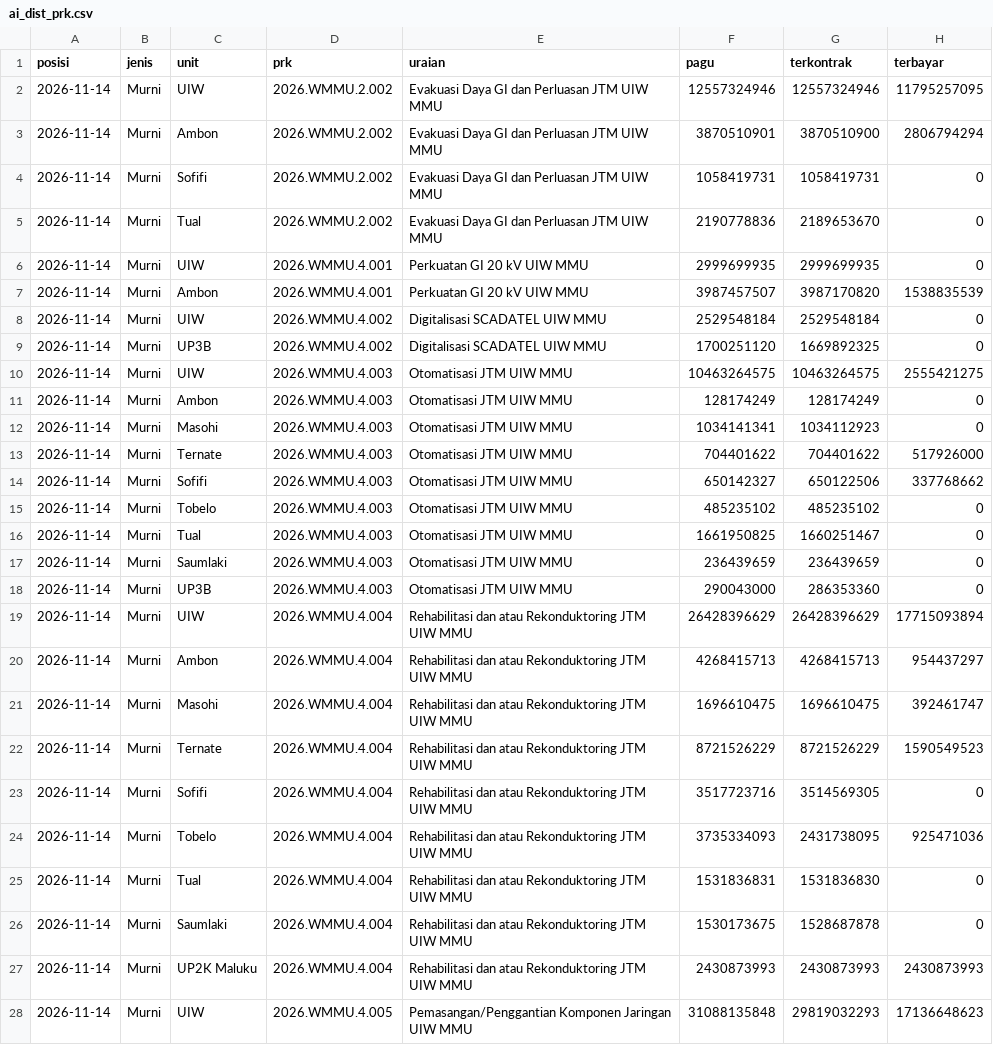
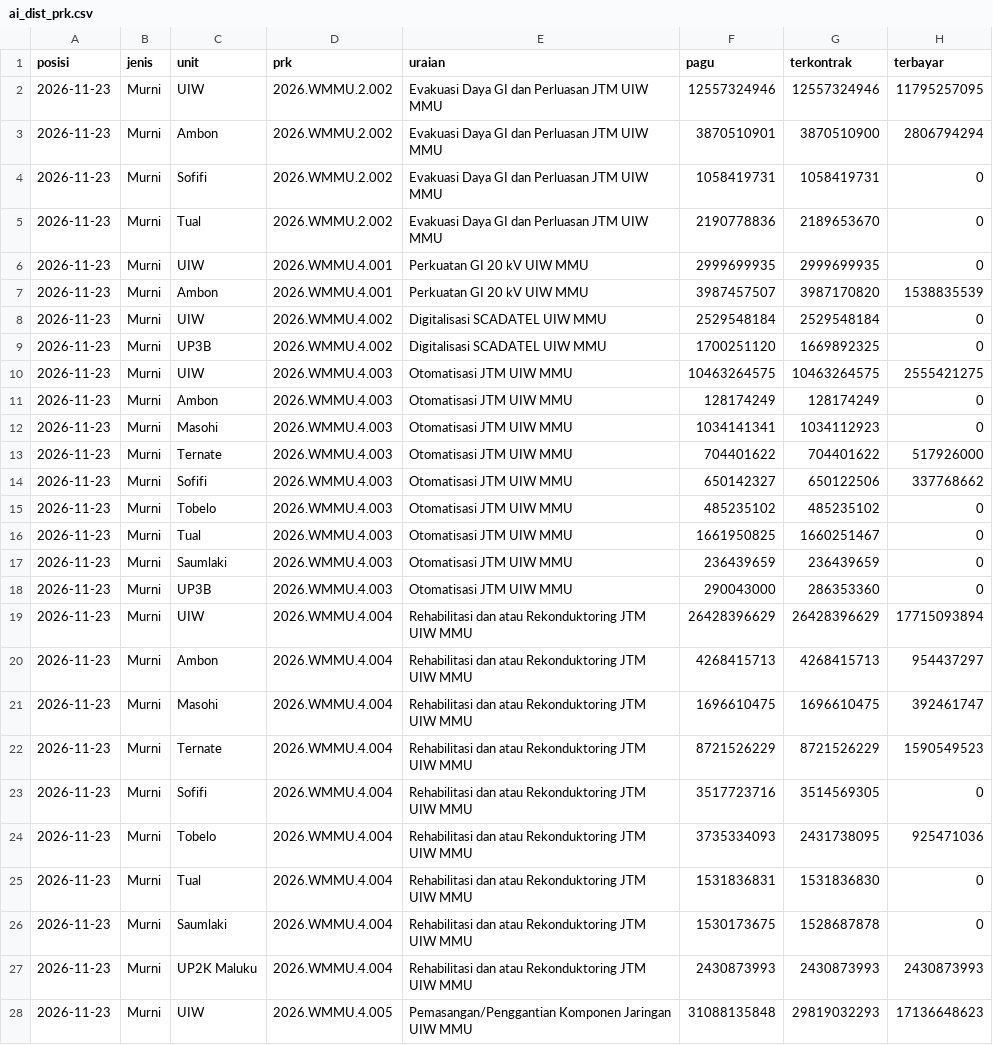
Before and after one commit to zuhal99/Dashboard-TND-UIW-MMU, a CSV file: data/ai_dist_prk.csv, drawn as a sheet; only a part is shown; the diff covers the shown part only.

```diff
--- a/data/ai_dist_prk.csv
+++ b/data/ai_dist_prk.csv
@@ -1,28 +1,28 @@
 posisi,jenis,unit,prk,uraian,pagu,terkontrak,terbayar
-2026-11-14,Murni,UIW,2026.WMMU.2.002,Evakuasi Daya GI dan Perluasan JTM UIW MMU,12557324946,12557324946,11795257095
-2026-11-14,Murni,Ambon,2026.WMMU.2.002,Evakuasi Daya GI dan Perluasan JTM UIW MMU,3870510901,3870510900,2806794294
-2026-11-14,Murni,Sofifi,2026.WMMU.2.002,Evakuasi Daya GI dan Perluasan JTM UIW MMU,1058419731,1058419731,0
-2026-11-14,Murni,Tual,2026.WMMU.2.002,Evakuasi Daya GI dan Perluasan JTM UIW MMU,2190778836,2189653670,0
-2026-11-14,Murni,UIW,2026.WMMU.4.001,Perkuatan GI 20 kV UIW MMU,2999699935,2999699935,0
-2026-11-14,Murni,Ambon,2026.WMMU.4.001,Perkuatan GI 20 kV UIW MMU,3987457507,3987170820,1538835539
-2026-11-14,Murni,UIW,2026.WMMU.4.002,Digitalisasi SCADATEL UIW MMU,2529548184,2529548184,0
-2026-11-14,Murni,UP3B,2026.WMMU.4.002,Digitalisasi SCADATEL UIW MMU,1700251120,1669892325,0
-2026-11-14,Murni,UIW,2026.WMMU.4.003,Otomatisasi JTM UIW MMU,10463264575,10463264575,2555421275
-2026-11-14,Murni,Ambon,2026.WMMU.4.003,Otomatisasi JTM UIW MMU,128174249,128174249,0
-2026-11-14,Murni,Masohi,2026.WMMU.4.003,Otomatisasi JTM UIW MMU,1034141341,1034112923,0
-2026-11-14,Murni,Ternate,2026.WMMU.4.003,Otomatisasi JTM UIW MMU,704401622,704401622,517926000
-2026-11-14,Murni,Sofifi,2026.WMMU.4.003,Otomatisasi JTM UIW MMU,650142327,650122506,337768662
-2026-11-14,Murni,Tobelo,2026.WMMU.4.003,Otomatisasi JTM UIW MMU,485235102,485235102,0
-2026-11-14,Murni,Tual,2026.WMMU.4.003,Otomatisasi JTM UIW MMU,1661950825,1660251467,0
-2026-11-14,Murni,Saumlaki,2026.WMMU.4.003,Otomatisasi JTM UIW MMU,236439659,236439659,0
-2026-11-14,Murni,UP3B,2026.WMMU.4.003,Otomatisasi JTM UIW MMU,290043000,286353360,0
-2026-11-14,Murni,UIW,2026.WMMU.4.004,Rehabilitasi dan atau Rekonduktoring JTM UIW MMU,26428396629,26428396629,17715093894
-2026-11-14,Murni,Ambon,2026.WMMU.4.004,Rehabilitasi dan atau Rekonduktoring JTM UIW MMU,4268415713,4268415713,954437297
-2026-11-14,Murni,Masohi,2026.WMMU.4.004,Rehabilitasi dan atau Rekonduktoring JTM UIW MMU,1696610475,1696610475,392461747
-2026-11-14,Murni,Ternate,2026.WMMU.4.004,Rehabilitasi dan atau Rekonduktoring JTM UIW MMU,8721526229,8721526229,1590549523
-2026-11-14,Murni,Sofifi,2026.WMMU.4.004,Rehabilitasi dan atau Rekonduktoring JTM UIW MMU,3517723716,3514569305,0
-2026-11-14,Murni,Tobelo,2026.WMMU.4.004,Rehabilitasi dan atau Rekonduktoring JTM UIW MMU,3735334093,2431738095,925471036
-2026-11-14,Murni,Tual,2026.WMMU.4.004,Rehabilitasi dan atau Rekonduktoring JTM UIW MMU,1531836831,1531836830,0
-2026-11-14,Murni,Saumlaki,2026.WMMU.4.004,Rehabilitasi dan atau Rekonduktoring JTM UIW MMU,1530173675,1528687878,0
-2026-11-14,Murni,UP2K Maluku,2026.WMMU.4.004,Rehabilitasi dan atau Rekonduktoring JTM UIW MMU,2430873993,2430873993,2430873993
-2026-11-14,Murni,UIW,2026.WMMU.4.005,Pemasangan/Penggantian Komponen Jaringan UIW MMU,31088135848,29819032293,17136648623
+2026-11-23,Murni,UIW,2026.WMMU.2.002,Evakuasi Daya GI dan Perluasan JTM UIW MMU,12557324946,12557324946,11795257095
+2026-11-23,Murni,Ambon,2026.WMMU.2.002,Evakuasi Daya GI dan Perluasan JTM UIW MMU,3870510901,3870510900,2806794294
+2026-11-23,Murni,Sofifi,2026.WMMU.2.002,Evakuasi Daya GI dan Perluasan JTM UIW MMU,1058419731,1058419731,0
+2026-11-23,Murni,Tual,2026.WMMU.2.002,Evakuasi Daya GI dan Perluasan JTM UIW MMU,2190778836,2189653670,0
+2026-11-23,Murni,UIW,2026.WMMU.4.001,Perkuatan GI 20 kV UIW MMU,2999699935,2999699935,0
+2026-11-23,Murni,Ambon,2026.WMMU.4.001,Perkuatan GI 20 kV UIW MMU,3987457507,3987170820,1538835539
+2026-11-23,Murni,UIW,2026.WMMU.4.002,Digitalisasi SCADATEL UIW MMU,2529548184,2529548184,0
+2026-11-23,Murni,UP3B,2026.WMMU.4.002,Digitalisasi SCADATEL UIW MMU,1700251120,1669892325,0
+2026-11-23,Murni,UIW,2026.WMMU.4.003,Otomatisasi JTM UIW MMU,10463264575,10463264575,2555421275
+2026-11-23,Murni,Ambon,2026.WMMU.4.003,Otomatisasi JTM UIW MMU,128174249,128174249,0
+2026-11-23,Murni,Masohi,2026.WMMU.4.003,Otomatisasi JTM UIW MMU,1034141341,1034112923,0
+2026-11-23,Murni,Ternate,2026.WMMU.4.003,Otomatisasi JTM UIW MMU,704401622,704401622,517926000
+2026-11-23,Murni,Sofifi,2026.WMMU.4.003,Otomatisasi JTM UIW MMU,650142327,650122506,337768662
+2026-11-23,Murni,Tobelo,2026.WMMU.4.003,Otomatisasi JTM UIW MMU,485235102,485235102,0
+2026-11-23,Murni,Tual,2026.WMMU.4.003,Otomatisasi JTM UIW MMU,1661950825,1660251467,0
+2026-11-23,Murni,Saumlaki,2026.WMMU.4.003,Otomatisasi JTM UIW MMU,236439659,236439659,0
+2026-11-23,Murni,UP3B,2026.WMMU.4.003,Otomatisasi JTM UIW MMU,290043000,286353360,0
+2026-11-23,Murni,UIW,2026.WMMU.4.004,Rehabilitasi dan atau Rekonduktoring JTM UIW MMU,26428396629,26428396629,17715093894
+2026-11-23,Murni,Ambon,2026.WMMU.4.004,Rehabilitasi dan atau Rekonduktoring JTM UIW MMU,4268415713,4268415713,954437297
+2026-11-23,Murni,Masohi,2026.WMMU.4.004,Rehabilitasi dan atau Rekonduktoring JTM UIW MMU,1696610475,1696610475,392461747
+2026-11-23,Murni,Ternate,2026.WMMU.4.004,Rehabilitasi dan atau Rekonduktoring JTM UIW MMU,8721526229,8721526229,1590549523
+2026-11-23,Murni,Sofifi,2026.WMMU.4.004,Rehabilitasi dan atau Rekonduktoring JTM UIW MMU,3517723716,3514569305,0
+2026-11-23,Murni,Tobelo,2026.WMMU.4.004,Rehabilitasi dan atau Rekonduktoring JTM UIW MMU,3735334093,2431738095,925471036
+2026-11-23,Murni,Tual,2026.WMMU.4.004,Rehabilitasi dan atau Rekonduktoring JTM UIW MMU,1531836831,1531836830,0
+2026-11-23,Murni,Saumlaki,2026.WMMU.4.004,Rehabilitasi dan atau Rekonduktoring JTM UIW MMU,1530173675,1528687878,0
+2026-11-23,Murni,UP2K Maluku,2026.WMMU.4.004,Rehabilitasi dan atau Rekonduktoring JTM UIW MMU,2430873993,2430873993,2430873993
+2026-11-23,Murni,UIW,2026.WMMU.4.005,Pemasangan/Penggantian Komponen Jaringan UIW MMU,31088135848,29819032293,17136648623
```
Also changed, not shown: 121 edited cells elsewhere in this file, data/ai_dist_kontrak.csv, 2 other files.
